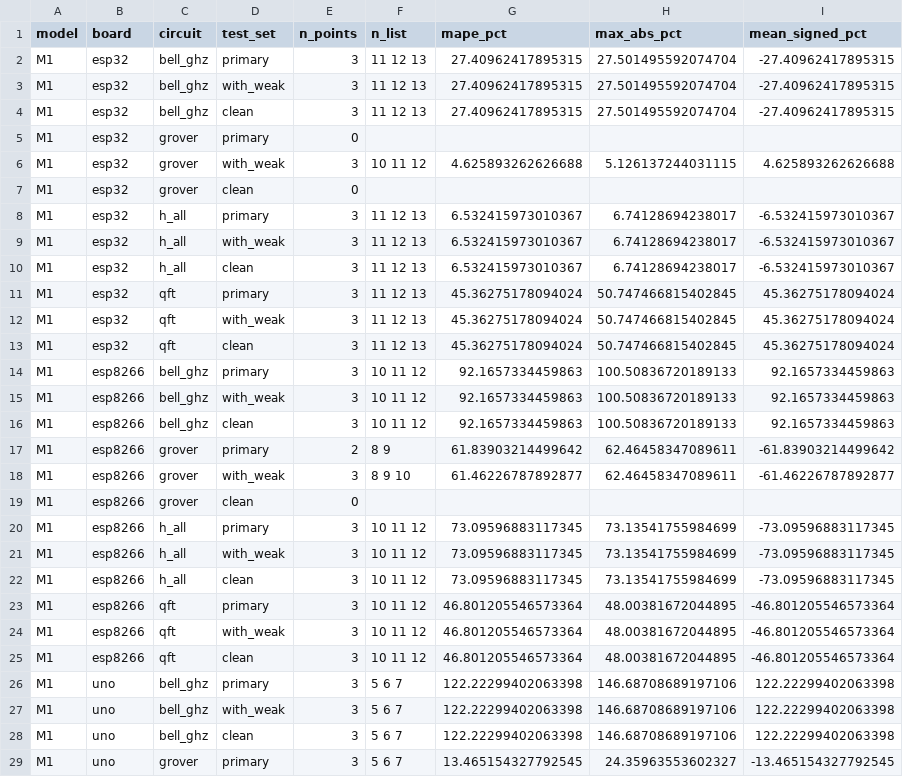
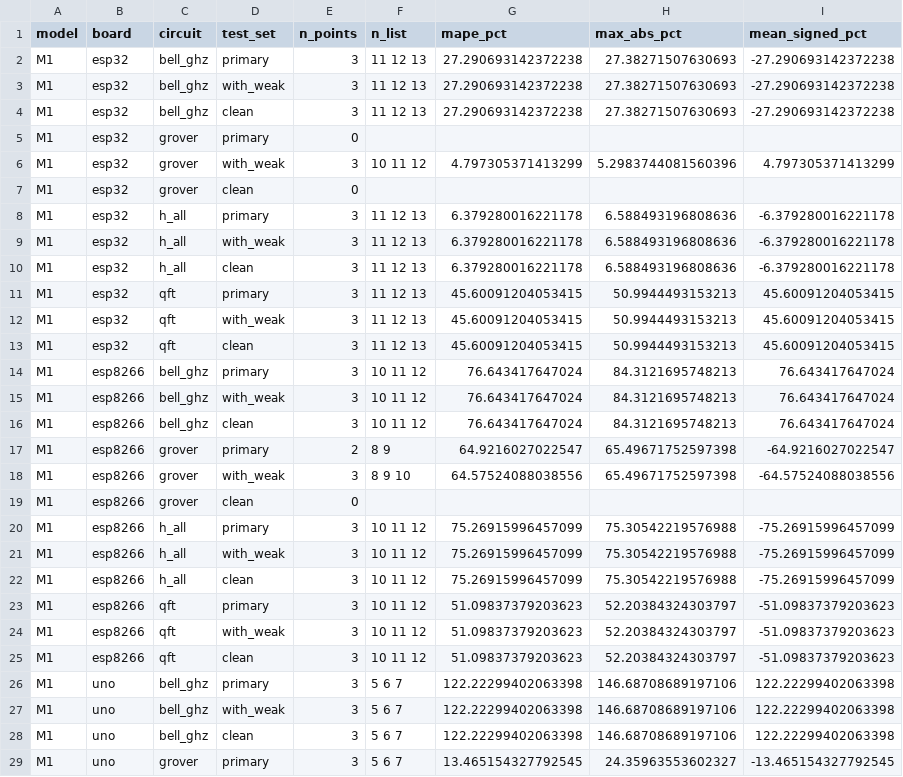
Before and after one commit to 3rasxk/QuantumMCU-Research, a CSV file: data/processed/phase4/time_validation.csv, drawn as a sheet; only a part is shown; the diff covers the shown part only.

```diff
--- a/data/processed/phase4/time_validation.csv
+++ b/data/processed/phase4/time_validation.csv
@@ -1,26 +1,26 @@
 model,board,circuit,test_set,n_points,n_list,mape_pct,max_abs_pct,mean_signed_pct
-M1,esp32,bell_ghz,primary,3,11 12 13,27.40962417895315,27.501495592074704,-27.40962417895315
-M1,esp32,bell_ghz,with_weak,3,11 12 13,27.40962417895315,27.501495592074704,-27.40962417895315
-M1,esp32,bell_ghz,clean,3,11 12 13,27.40962417895315,27.501495592074704,-27.40962417895315
+M1,esp32,bell_ghz,primary,3,11 12 13,27.290693142372238,27.38271507630693,-27.290693142372238
+M1,esp32,bell_ghz,with_weak,3,11 12 13,27.290693142372238,27.38271507630693,-27.290693142372238
+M1,esp32,bell_ghz,clean,3,11 12 13,27.290693142372238,27.38271507630693,-27.290693142372238
 M1,esp32,grover,primary,0,,,,
-M1,esp32,grover,with_weak,3,10 11 12,4.625893262626688,5.126137244031115,4.625893262626688
+M1,esp32,grover,with_weak,3,10 11 12,4.797305371413299,5.2983744081560396,4.797305371413299
 M1,esp32,grover,clean,0,,,,
-M1,esp32,h_all,primary,3,11 12 13,6.532415973010367,6.74128694238017,-6.532415973010367
-M1,esp32,h_all,with_weak,3,11 12 13,6.532415973010367,6.74128694238017,-6.532415973010367
-M1,esp32,h_all,clean,3,11 12 13,6.532415973010367,6.74128694238017,-6.532415973010367
-M1,esp32,qft,primary,3,11 12 13,45.36275178094024,50.747466815402845,45.36275178094024
-M1,esp32,qft,with_weak,3,11 12 13,45.36275178094024,50.747466815402845,45.36275178094024
-M1,esp32,qft,clean,3,11 12 13,45.36275178094024,50.747466815402845,45.36275178094024
-M1,esp8266,bell_ghz,primary,3,10 11 12,92.1657334459863,100.50836720189133,92.1657334459863
-M1,esp8266,bell_ghz,with_weak,3,10 11 12,92.1657334459863,100.50836720189133,92.1657334459863
-M1,esp8266,bell_ghz,clean,3,10 11 12,92.1657334459863,100.50836720189133,92.1657334459863
-M1,esp8266,grover,primary,2,8 9,61.83903214499642,62.46458347089611,-61.83903214499642
-M1,esp8266,grover,with_weak,3,8 9 10,61.46226787892877,62.46458347089611,-61.46226787892877
+M1,esp32,h_all,primary,3,11 12 13,6.379280016221178,6.588493196808636,-6.379280016221178
+M1,esp32,h_all,with_weak,3,11 12 13,6.379280016221178,6.588493196808636,-6.379280016221178
+M1,esp32,h_all,clean,3,11 12 13,6.379280016221178,6.588493196808636,-6.379280016221178
+M1,esp32,qft,primary,3,11 12 13,45.60091204053415,50.9944493153213,45.60091204053415
+M1,esp32,qft,with_weak,3,11 12 13,45.60091204053415,50.9944493153213,45.60091204053415
+M1,esp32,qft,clean,3,11 12 13,45.60091204053415,50.9944493153213,45.60091204053415
+M1,esp8266,bell_ghz,primary,3,10 11 12,76.643417647024,84.3121695748213,76.643417647024
+M1,esp8266,bell_ghz,with_weak,3,10 11 12,76.643417647024,84.3121695748213,76.643417647024
+M1,esp8266,bell_ghz,clean,3,10 11 12,76.643417647024,84.3121695748213,76.643417647024
+M1,esp8266,grover,primary,2,8 9,64.9216027022547,65.49671752597398,-64.9216027022547
+M1,esp8266,grover,with_weak,3,8 9 10,64.57524088038556,65.49671752597398,-64.57524088038556
 M1,esp8266,grover,clean,0,,,,
-M1,esp8266,h_all,primary,3,10 11 12,73.09596883117345,73.13541755984699,-73.09596883117345
-M1,esp8266,h_all,with_weak,3,10 11 12,73.09596883117345,73.13541755984699,-73.09596883117345
-M1,esp8266,h_all,clean,3,10 11 12,73.09596883117345,73.13541755984699,-73.09596883117345
-M1,esp8266,qft,primary,3,10 11 12,46.801205546573364,48.00381672044895,-46.801205546573364
-M1,esp8266,qft,with_weak,3,10 11 12,46.801205546573364,48.00381672044895,-46.801205546573364
-M1,esp8266,qft,clean,3,10 11 12,46.801205546573364,48.00381672044895,-46.801205546573364
+M1,esp8266,h_all,primary,3,10 11 12,75.26915996457099,75.30542219576988,-75.26915996457099
+M1,esp8266,h_all,with_weak,3,10 11 12,75.26915996457099,75.30542219576988,-75.26915996457099
+M1,esp8266,h_all,clean,3,10 11 12,75.26915996457099,75.30542219576988,-75.26915996457099
+M1,esp8266,qft,primary,3,10 11 12,51.09837379203623,52.20384324303797,-51.09837379203623
+M1,esp8266,qft,with_weak,3,10 11 12,51.09837379203623,52.20384324303797,-51.09837379203623
+M1,esp8266,qft,clean,3,10 11 12,51.09837379203623,52.20384324303797,-51.09837379203623
 M1,uno,bell_ghz,primary,3,5 6 7,122.22299402063398,146.68708689197106,122.22299402063398
```
Also changed, not shown: 3 removed rows and 74 edited cells elsewhere in this file, data/derived/grover_hashes.csv, data/derived/recollection_proposals.csv, 22 other files.
